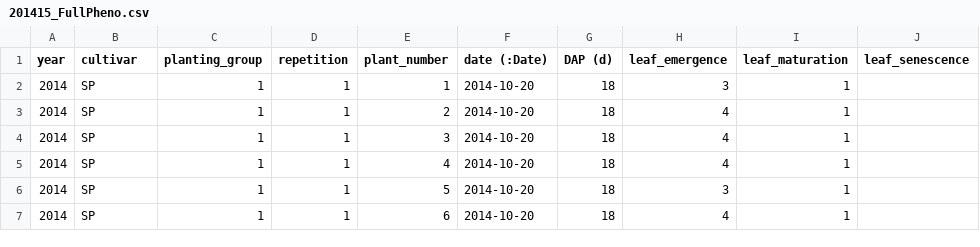
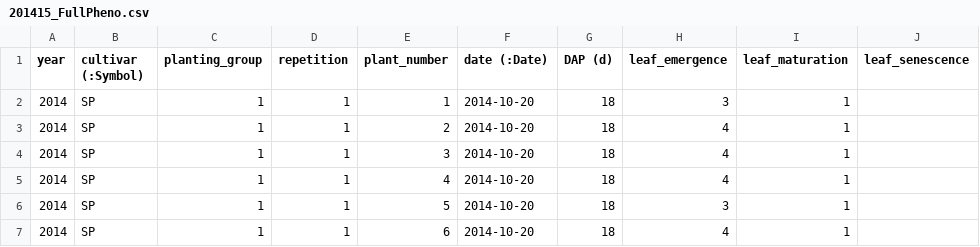
Before and after one commit to cropbox/Garlic.jl, a CSV file: data/CUH/201415_FullPheno.csv, drawn as a sheet; only a part is shown.

Commit message:
Use Symbol for cultivar column

```diff
--- a/data/CUH/201415_FullPheno.csv
+++ b/data/CUH/201415_FullPheno.csv
@@ -1,2 +1,2 @@
-year,cultivar,planting_group,repetition,plant_number,date (:Date),DAP (d),leaf_emergence,leaf_maturation,leaf_senescence
+year,cultivar (:Symbol),planting_group,repetition,plant_number,date (:Date),DAP (d),leaf_emergence,leaf_maturation,leaf_senescence
 2014,SP,1,1,1,2014-10-20,18,3,1,
```
Also changed, not shown: data/CUH/HarvestData.csv, data/CUH/PhenologySummary.csv, 1 other file.
